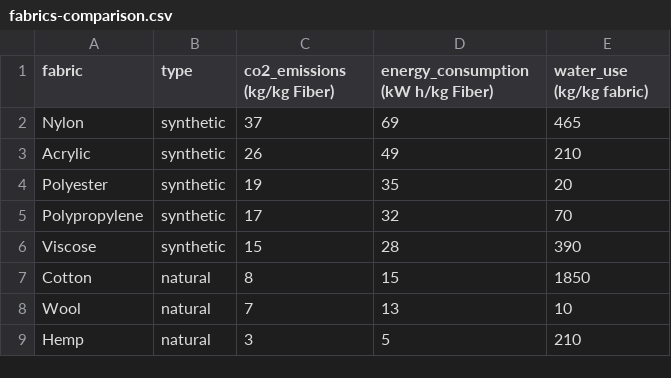
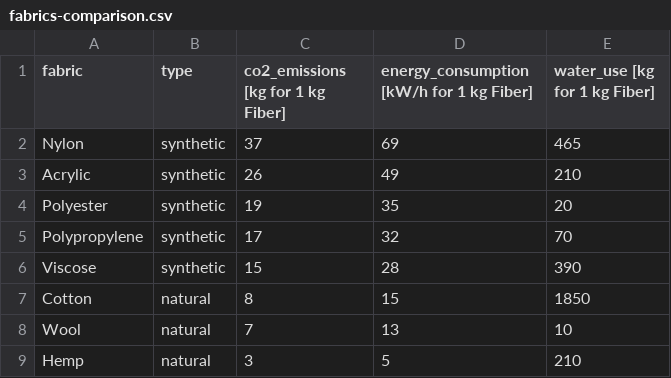
Before and after one commit to com-480-data-visualization/projet-2024-ljc, a CSV file: website/data/fabrics-comparison.csv, drawn as a sheet.

Commit message:
test rename fabric-comparison name

```diff
--- a/website/data/fabrics-comparison.csv
+++ b/website/data/fabrics-comparison.csv
@@ -1,2 +1,2 @@
-fabric,type,co2_emissions (kg/kg Fiber),energy_consumption (kW h/kg Fiber),water_use (kg/kg fabric)
+fabric,type,co2_emissions [kg for 1 kg Fiber],energy_consumption [kW/h for 1 kg Fiber],water_use [kg for 1 kg Fiber]
 Nylon,synthetic,37,69,465
```
Also changed, not shown: 3 other files.
